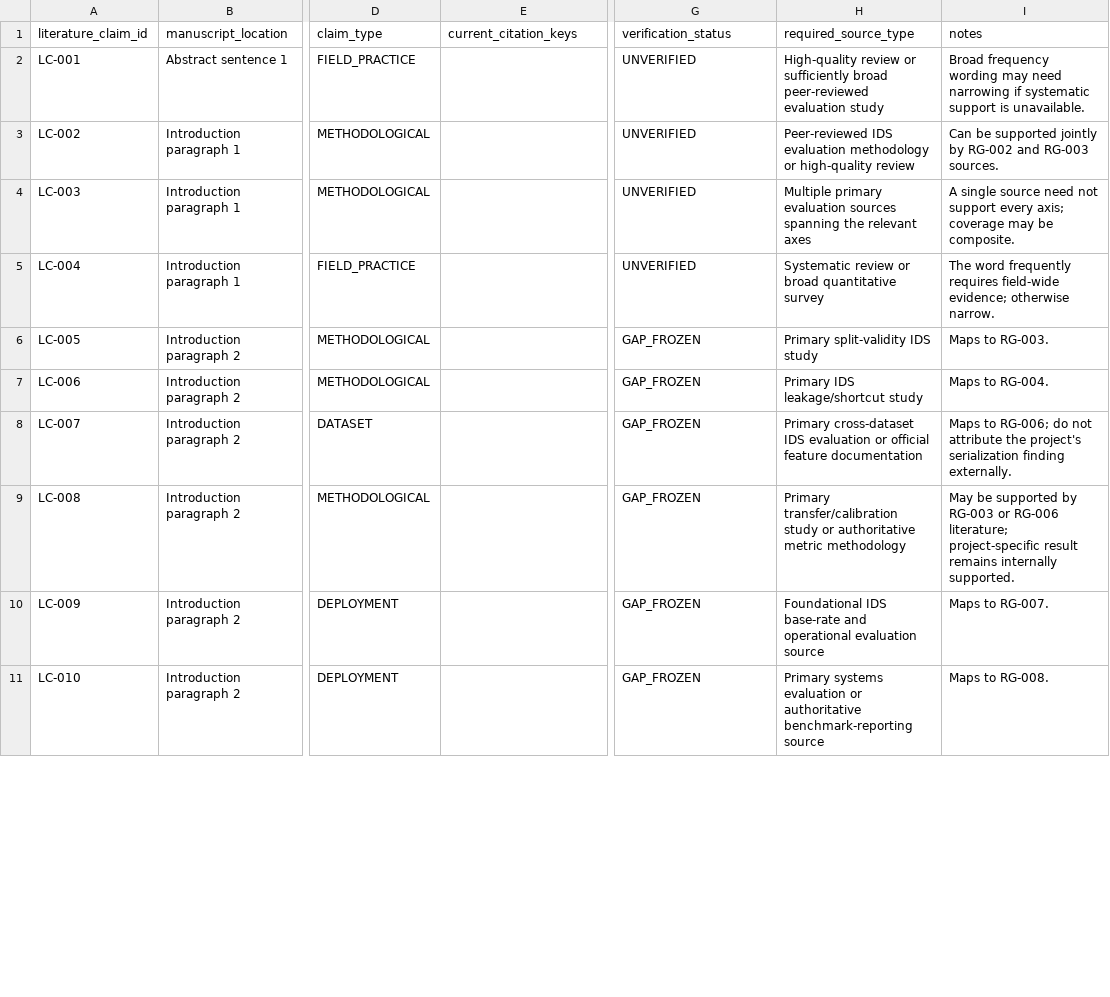
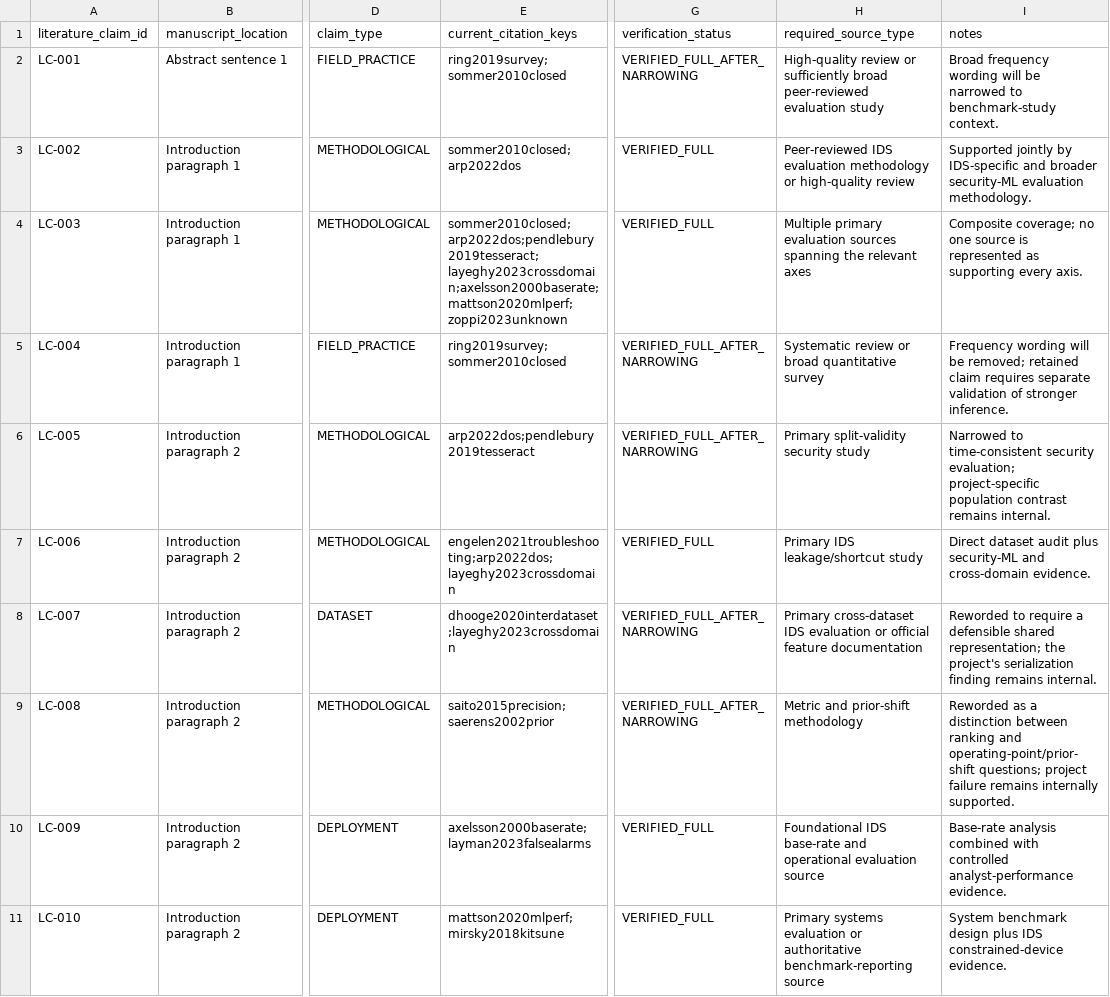
Before and after one commit to themubasshir/ids2018-validation-safe-ablation, a CSV file: docs/manuscript/pass2/LITERATURE_CLAIM_REGISTRY.csv, drawn as a sheet; only a part is shown, gaps mark what is left out; the diff covers the shown part only; the diff names each change by its address in the sheet, - before the commit and + after, or states it on an @@ line.

Commit message:
docs: build citation claim matrix and bibliography changelog

```diff
--- a/docs/manuscript/pass2/LITERATURE_CLAIM_REGISTRY.csv
+++ b/docs/manuscript/pass2/LITERATURE_CLAIM_REGISTRY.csv
-E2 (current_citation_keys): (empty)
+E2 (current_citation_keys): ring2019survey;sommer2010closed
-G2 (verification_status): UNVERIFIED
+G2 (verification_status): VERIFIED_FULL_AFTER_NARROWING
-I2 (notes): …frequency wording may need narrowing if systematic support is unavailable.
+I2 (notes): …frequency wording will be narrowed to benchmark-study context.
-E3 (current_citation_keys): (empty)
+E3 (current_citation_keys): sommer2010closed;arp2022dos
-G3:G4 (verification_status): UNVERIFIED
+G3:G4 (verification_status): VERIFIED_FULL
-I3 (notes): Can be supported jointly by RG-002 and RG-003 sources.
+I3 (notes): Supported jointly by IDS-specific and broader security-ML evaluation methodology.
-E4 (current_citation_keys): (empty)
+E4 (current_citation_keys): sommer2010closed;arp2022dos;pendlebury2019tesseract;layeghy2023crossdomain;axelsson2000baserate;mattson2020mlperf;zoppi2023unknown
-I4 (notes): A single source need not support every axis; coverage may be composite.
+I4 (notes): Composite coverage; no one source is represented as supporting every axis.
-E5 (current_citation_keys): (empty)
+E5 (current_citation_keys): ring2019survey;sommer2010closed
-G5 (verification_status): UNVERIFIED
+G5 (verification_status): VERIFIED_FULL_AFTER_NARROWING
-I5 (notes): The word frequently requires field-wide evidence; otherwise narrow.
+I5 (notes): Frequency wording will be removed; retained claim requires separate validation of stronger inference.
-E6 (current_citation_keys): (empty)
+E6 (current_citation_keys): arp2022dos;pendlebury2019tesseract
-G6 (verification_status): GAP_FROZEN
+G6 (verification_status): VERIFIED_FULL_AFTER_NARROWING
-H6 (required_source_type): Primary split-validity IDS study
+H6 (required_source_type): Primary split-validity security study
-I6 (notes): Maps to RG-003.
+I6 (notes): Narrowed to time-consistent security evaluation; project-specific population contrast remains internal.
-E7 (current_citation_keys): (empty)
+E7 (current_citation_keys): engelen2021troubleshooting;arp2022dos;layeghy2023crossdomain
-G7 (verification_status): GAP_FROZEN
+G7 (verification_status): VERIFIED_FULL
-I7 (notes): Maps to RG-004.
+I7 (notes): Direct dataset audit plus security-ML and cross-domain evidence.
-E8 (current_citation_keys): (empty)
+E8 (current_citation_keys): dhooge2020interdataset;layeghy2023crossdomain
-G8:G9 (verification_status): GAP_FROZEN
+G8:G9 (verification_status): VERIFIED_FULL_AFTER_NARROWING
-I8 (notes): Maps to RG-006; do not attribute the project's serialization finding externally.
+I8 (notes): Reworded to require a defensible shared representation; the project's serialization finding remains internal.
-E9 (current_citation_keys): (empty)
+E9 (current_citation_keys): saito2015precision;saerens2002prior
-H9 (required_source_type): Primary transfer/calibration study or authoritative metric methodology
+H9 (required_source_type): Metric and prior-shift methodology
-I9 (notes): May be supported by RG-003 or RG-006 literature; project-specific result remains internally…
+I9 (notes): Reworded as a distinction between ranking and operating-point/prior-shift questions; project failure remains internally…
-E10 (current_citation_keys): (empty)
+E10 (current_citation_keys): axelsson2000baserate;layman2023falsealarms
-G10:G11 (verification_status): GAP_FROZEN
+G10:G11 (verification_status): VERIFIED_FULL
-I10 (notes): Maps to RG-007.
+I10 (notes): Base-rate analysis combined with controlled analyst-performance evidence.
-E11 (current_citation_keys): (empty)
+E11 (current_citation_keys): mattson2020mlperf;mirsky2018kitsune
-I11 (notes): Maps to RG-008.
+I11 (notes): System benchmark design plus IDS constrained-device evidence.
```
Also changed, not shown: 104 edited cells elsewhere in this file, 2 other files.
